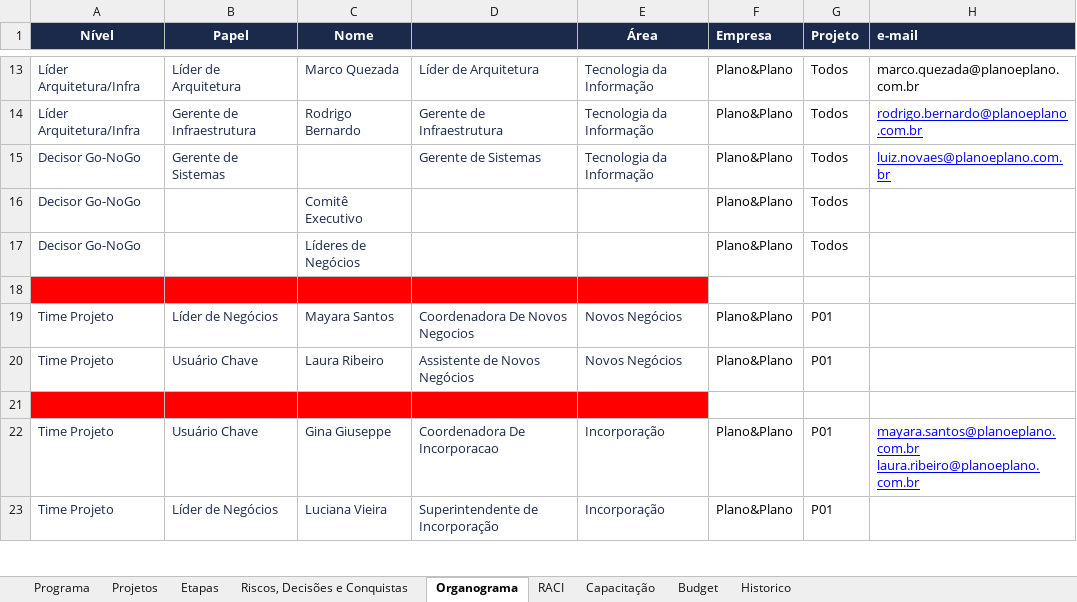
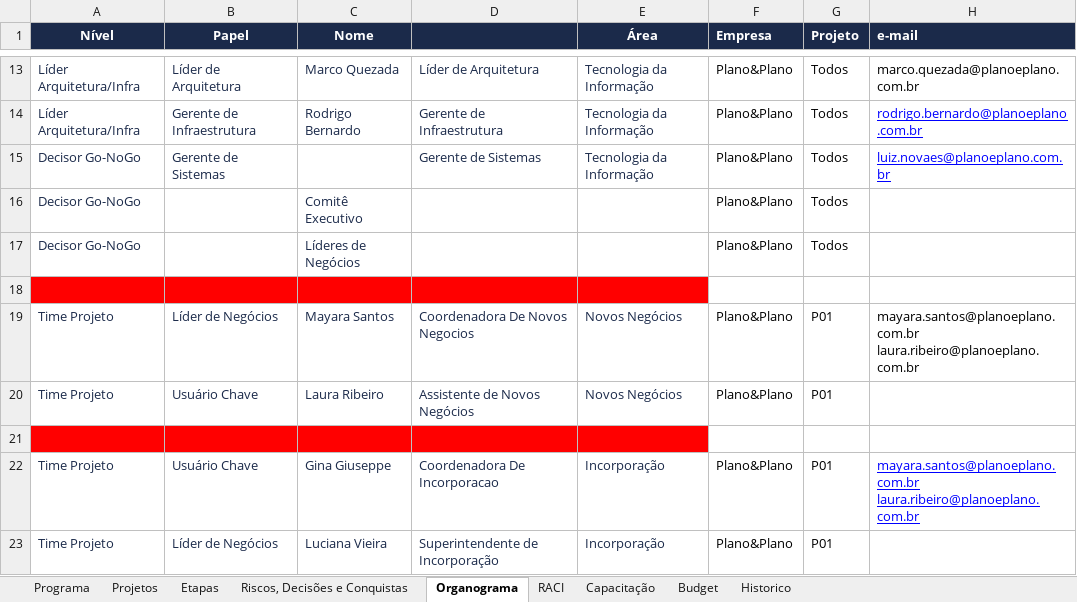
Before and after one commit to Lucas7Fernandes/Softexpert, an Excel workbook: template-softexpert.xlsx, sheet Organograma, drawn as a sheet; only a part is shown, gaps mark what is left out; values as stored, in another font and other column widths than the file's, no borders; ↵ is a line break in a cell; the diff names each change by its address in the sheet, - before the commit and + after, or states it on an @@ line.

Commit message:
Atualização automática da planilha

```diff
--- a/template-softexpert.xlsx (sheet Organograma)
+++ b/template-softexpert.xlsx (sheet Organograma)
-H19 (e-mail): (empty)
+H19 (e-mail): mayara.santos@planoeplano.com.br ↵ laura.ribeiro@planoeplano.com.br
```
